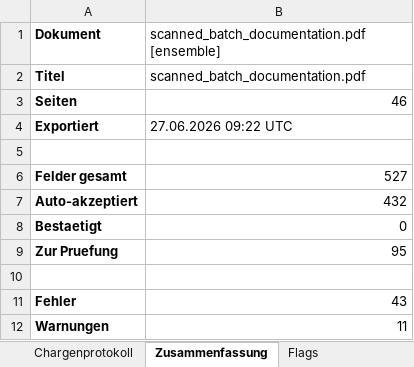
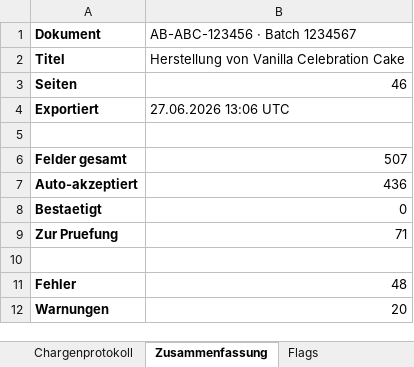
Before and after one commit to mos-ks/BioDize, an Excel workbook: results/batch_export.xlsx, sheet Zusammenfassung, drawn as a sheet; values as stored, in another font and other column widths than the file's, no borders; the diff names each change by its address in the sheet, - before the commit and + after, or states it on an @@ line.

Commit message:
Refresh results/ from the current run + add document identity block
Regenerate results/extracted_fields.json, summary.json and batch_export.xlsx from
the live document (507 fields, stored flags preserved). Adds a `document` block
with the extracted identity — title "Herstellung von Vanilla Celebration Cake",
doc_no "AB-ABC-123456 · Batch 1234567" — which the evaluator's results_loader reads.

```diff
--- a/results/batch_export.xlsx (sheet Zusammenfassung)
+++ b/results/batch_export.xlsx (sheet Zusammenfassung)
-B1: scanned_batch_documentation.pdf [ensemble]
+B1: AB-ABC-123456 · Batch 1234567
-B2 (AB-ABC-123456 · Batch 1234567): scanned_batch_documentation.pdf
+B2 (AB-ABC-123456 · Batch 1234567): Herstellung von Vanilla Celebration Cake
-B4 (AB-ABC-123456 · Batch 1234567): 27.06.2026 09:22 UTC
+B4 (AB-ABC-123456 · Batch 1234567): 27.06.2026 13:06 UTC
-B6 (AB-ABC-123456 · Batch 1234567): 527
+B6 (AB-ABC-123456 · Batch 1234567): 507
-B7 (AB-ABC-123456 · Batch 1234567): 432
+B7 (AB-ABC-123456 · Batch 1234567): 436
-B9 (AB-ABC-123456 · Batch 1234567): 95
+B9 (AB-ABC-123456 · Batch 1234567): 71
-B11 (AB-ABC-123456 · Batch 1234567): 43
+B11 (AB-ABC-123456 · Batch 1234567): 48
-B12 (AB-ABC-123456 · Batch 1234567): 11
+B12 (AB-ABC-123456 · Batch 1234567): 20
```
Also changed, not shown: sheet Chargenprotokoll, sheet Flags, 2 other files.
